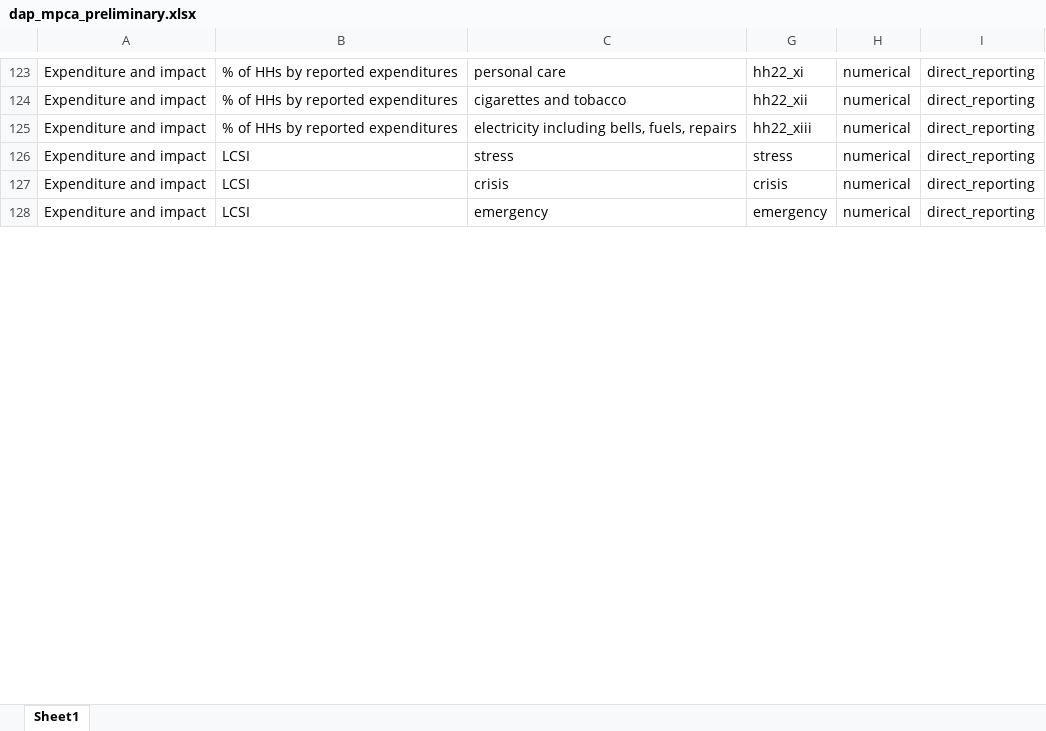
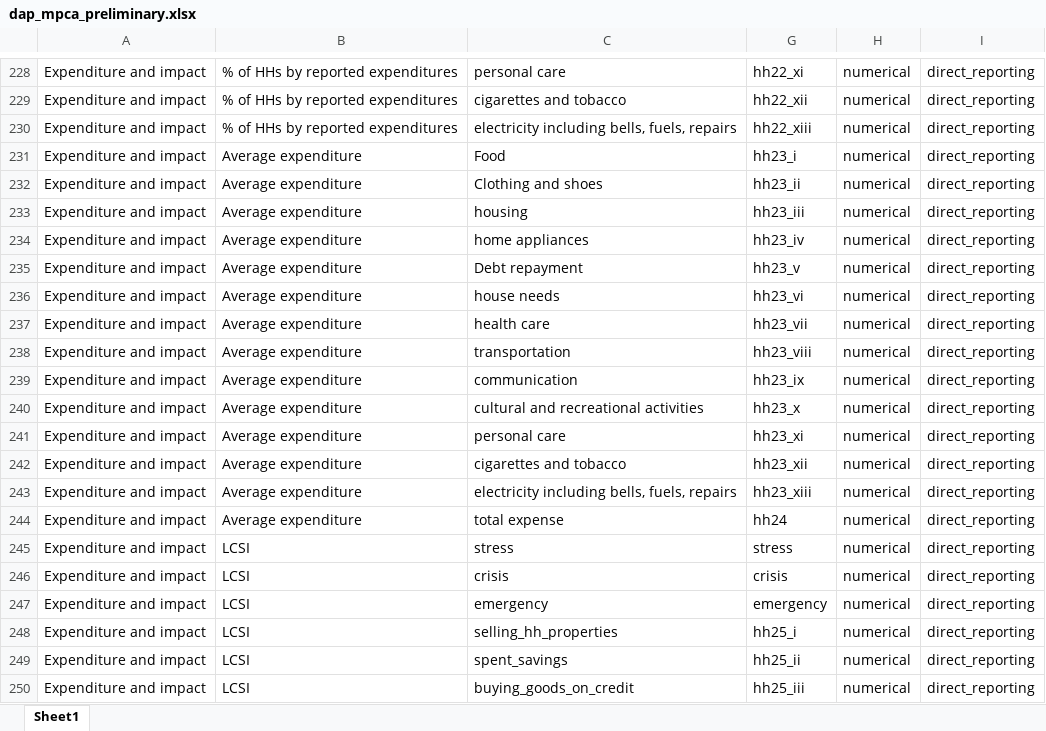
Before and after one commit to EveGakinya/MPCA_Analysis, an Excel workbook: Input/dap/dap_mpca_preliminary.xlsx, sheet Sheet1, drawn as a sheet; only a part is shown, gaps mark what is left out; values as stored, in another font and other column widths than the file's, no borders; the diff covers the shown part only; the diff names each change by its address in the sheet, - before the commit and + after, or states it on an @@ line.

```diff
--- a/Input/dap/dap_mpca_preliminary.xlsx (sheet Sheet1)
+++ b/Input/dap/dap_mpca_preliminary.xlsx (sheet Sheet1)
+row 231: Expenditure and impact | Average expenditure | Food | hh23_i | numerical | direct_reporting
+row 232: Expenditure and impact | Average expenditure | Clothing and shoes | hh23_ii | numerical | direct_reporting
+row 233: Expenditure and impact | Average expenditure | housing | hh23_iii | numerical | direct_reporting
+row 234: Expenditure and impact | Average expenditure | home appliances | hh23_iv | numerical | direct_reporting
+row 235: Expenditure and impact | Average expenditure | Debt repayment | hh23_v | numerical | direct_reporting
+row 236: Expenditure and impact | Average expenditure | house needs | hh23_vi | numerical | direct_reporting
+row 237: Expenditure and impact | Average expenditure | health care | hh23_vii | numerical | direct_reporting
+row 238: Expenditure and impact | Average expenditure | transportation | hh23_viii | numerical | direct_reporting
+row 239: Expenditure and impact | Average expenditure | communication | hh23_ix | numerical | direct_reporting
+row 240: Expenditure and impact | Average expenditure | cultural and recreational activities | hh23_x | numerical | direct_reporting
+row 241: Expenditure and impact | Average expenditure | personal care | hh23_xi | numerical | direct_reporting
+row 242: Expenditure and impact | Average expenditure | cigarettes and tobacco | hh23_xii | numerical | direct_reporting
+row 243: Expenditure and impact | Average expenditure | electricity including bells, fuels, repairs | hh23_xiii | numerical | direct_reporting
+row 244: Expenditure and impact | Average expenditure | total expense | hh24 | numerical | direct_reporting
+row 248: Expenditure and impact | LCSI | selling_hh_properties | hh25_i | numerical | direct_reporting
+row 249: Expenditure and impact | LCSI | spent_savings | hh25_ii | numerical | direct_reporting
+row 250: Expenditure and impact | LCSI | buying_goods_on_credit | hh25_iii | numerical | direct_reporting
```
Also changed, not shown: 138 added rows, 1 removed row and 60 edited cells elsewhere in this sheet, Output/summary_sorted/final_results.xlsx, 19 other files.
